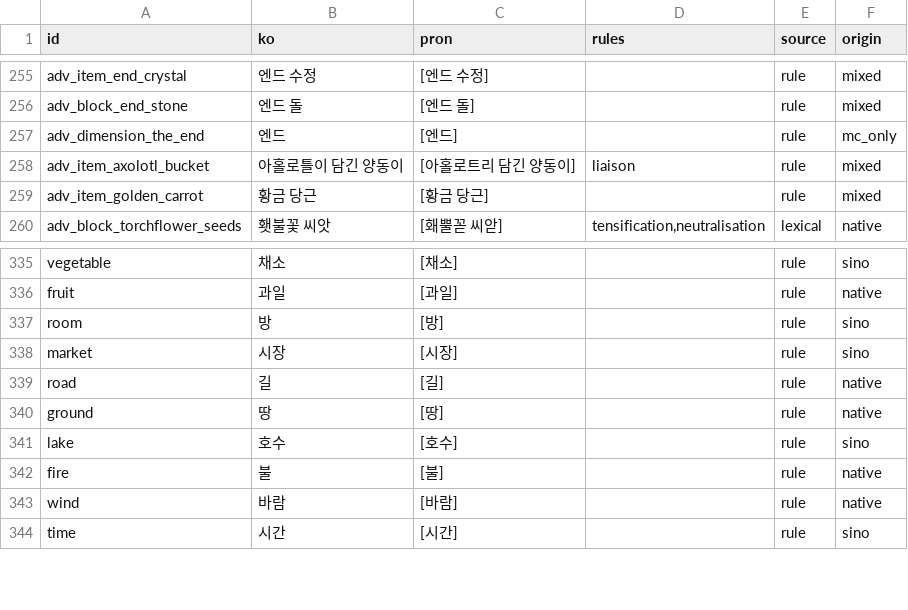
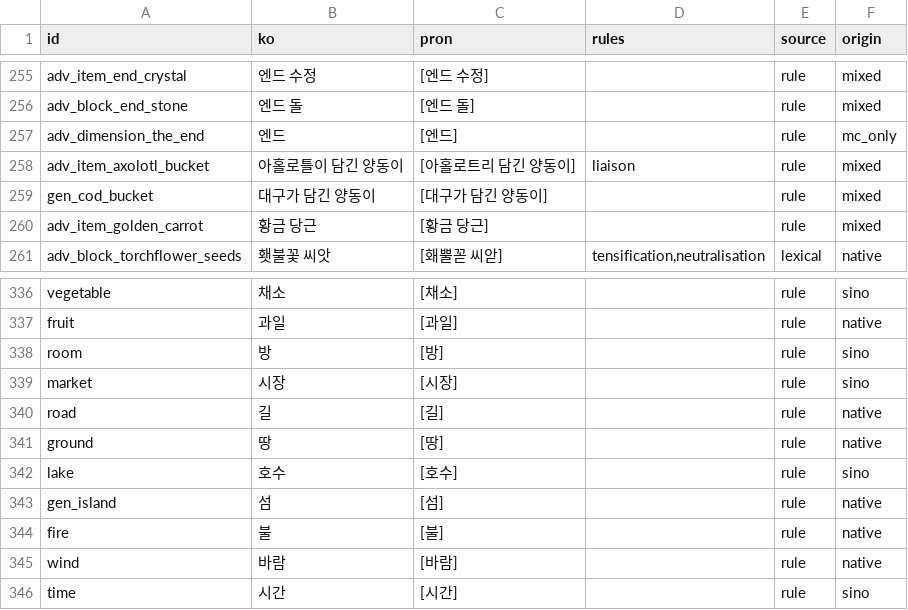
Before and after one commit to leks2205/HangulQuest, a TSV file: content/korean/pronunciation-review.tsv, drawn as a sheet; only a part is shown, gaps mark what is left out.

```diff
--- a/content/korean/pronunciation-review.tsv
+++ b/content/korean/pronunciation-review.tsv
@@ -258,2 +258,3 @@ adv_dimension_the_end	엔드	[엔드]		rule	mc_only
 adv_item_axolotl_bucket	아홀로틀이 담긴 양동이	[아홀로트리 담긴 양동이]	liaison	rule	mixed
+gen_cod_bucket	대구가 담긴 양동이	[대구가 담긴 양동이]		rule	mixed
 adv_item_golden_carrot	황금 당근	[황금 당근]		rule	mixed
@@ -341,2 +342,3 @@ ground	땅	[땅]		rule	native
 lake	호수	[호수]		rule	sino
+gen_island	섬	[섬]		rule	native
 fire	불	[불]		rule	native
```
Also changed, not shown: 26 other files.
